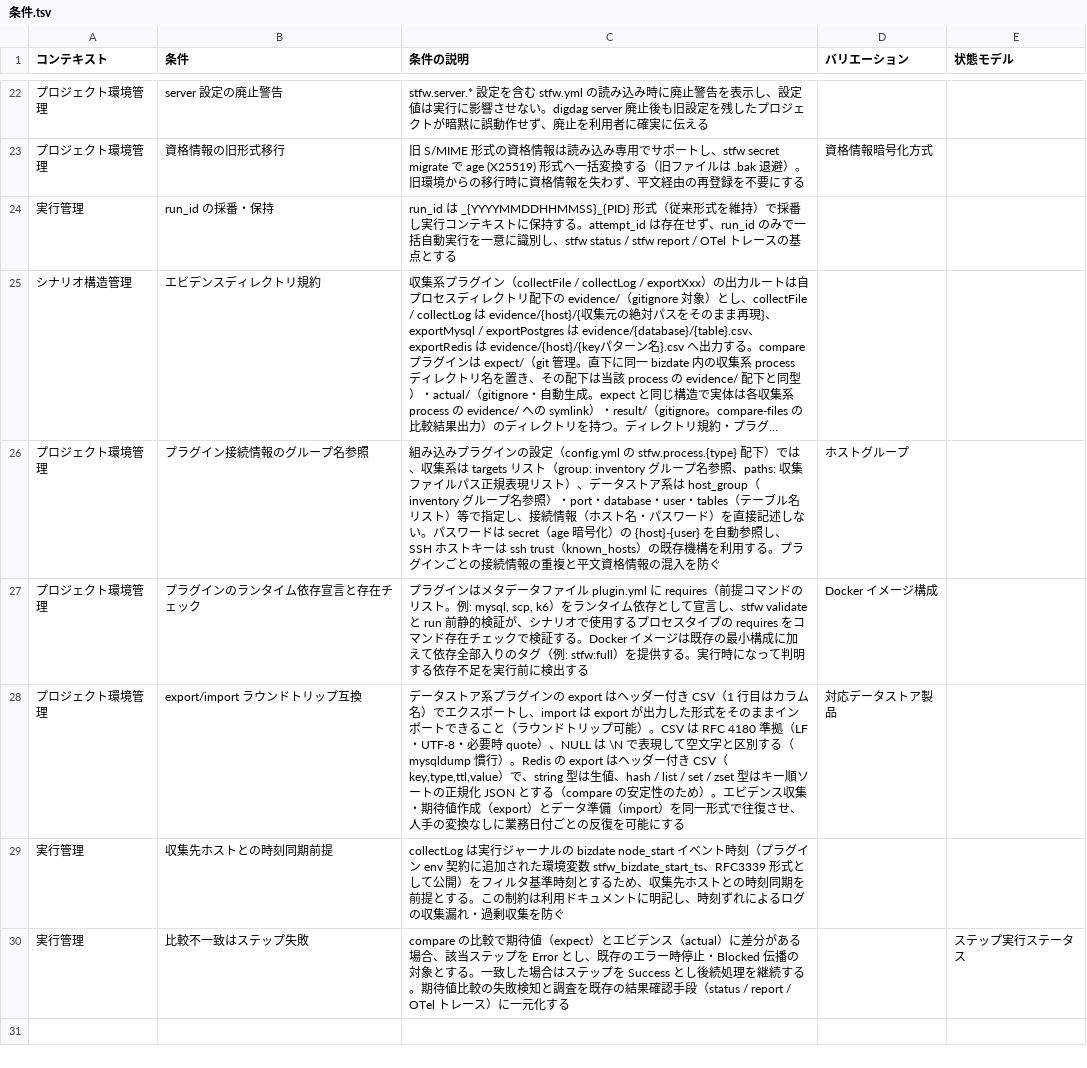
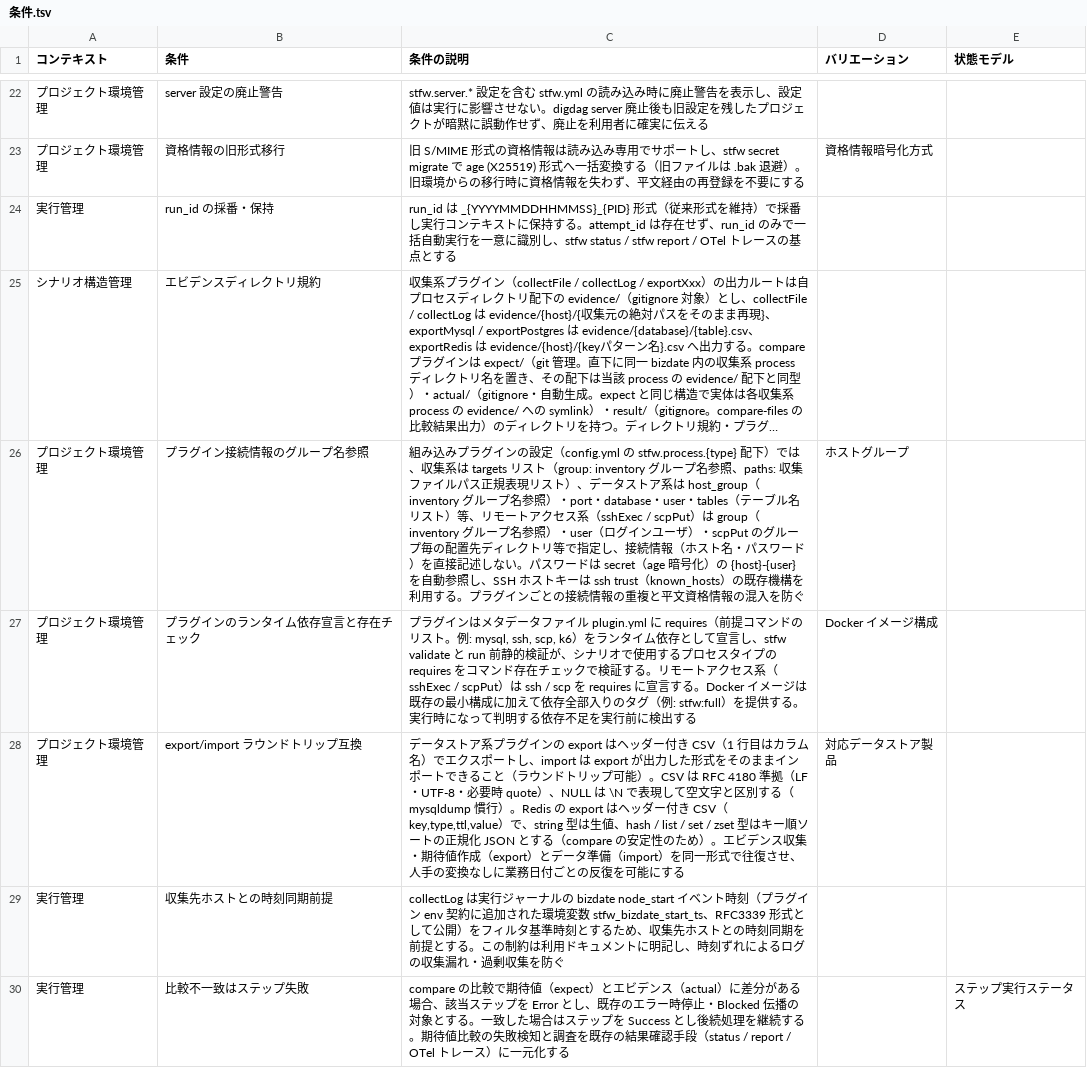
Before and after one commit to scenario-test-framework/stfw, a TSV file: docs/rdra/latest/条件.tsv, drawn as a sheet; only a part is shown, gaps mark what is left out; long unchanged cells end in …; the diff covers the shown part only; the diff names each change by its address in the sheet, - before the commit and + after, or states it on an @@ line.

```diff
--- a/docs/rdra/latest/条件.tsv
+++ b/docs/rdra/latest/条件.tsv
-C26 (条件の説明): …スト）等で指定し…
+C26 (条件の説明): …スト）等、リモートアクセス系（sshExec / scpPut）は group（inventory グループ名参照）・user（ログインユーザ）・scpPut のグループ毎の配置先ディレクトリ等で指定し…
-C27 (条件の説明): …。例: mysql, scp, k6）をランタイム依存として宣言し、stfw validate と run 前静的検証が、シナリオで使用するプロセスタイプの requires をコマンド存在チェックで検証する。Docker…
+C27 (条件の説明): …。例: mysql, ssh, scp, k6）をランタイム依存として宣言し、stfw validate と run 前静的検証が、シナリオで使用するプロセスタイプの requires をコマンド存在チェックで検証する。リモートアクセス系（sshExec / scpPut）は ssh / scp を requires に宣言する。Docker…
```
Also changed, not shown: 3 added rows elsewhere in this file, docs/rdra/latest/アクター.tsv, docs/rdra/latest/情報.tsv, 22 other files.
